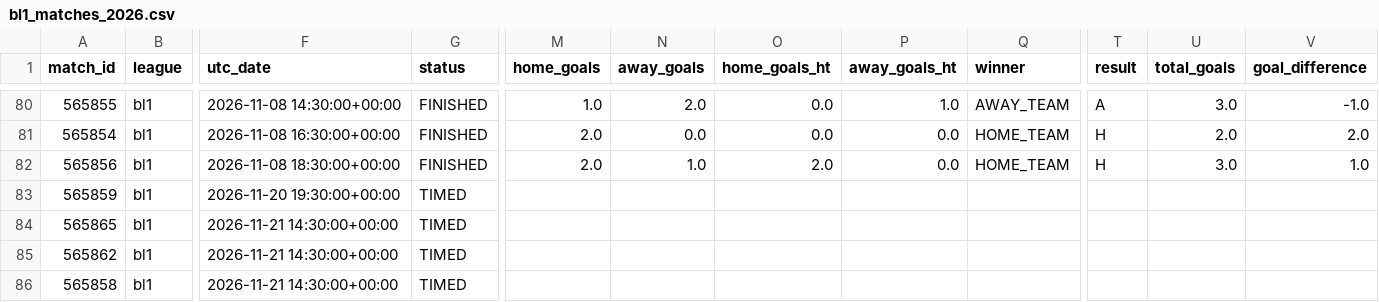
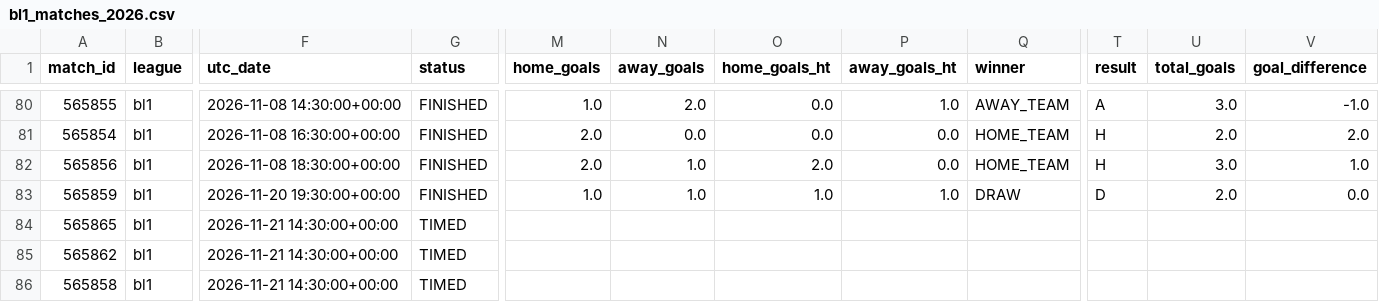
Before and after one commit to JuanAndresHS/pitchiq, a CSV file: data/processed/bl1_matches_2026.csv, drawn as a sheet; only a part is shown, gaps mark what is left out; the diff names each change by its address in the sheet, - before the commit and + after, or states it on an @@ line.

```diff
--- a/data/processed/bl1_matches_2026.csv
+++ b/data/processed/bl1_matches_2026.csv
-G83 (status): TIMED
+G83 (status): FINISHED
-M83 (home_goals): (empty)
+M83 (home_goals): 1.0
-N83 (away_goals): (empty)
+N83 (away_goals): 1.0
-O83 (home_goals_ht): (empty)
+O83 (home_goals_ht): 1.0
-P83 (away_goals_ht): (empty)
+P83 (away_goals_ht): 1.0
-Q83 (winner): (empty)
+Q83 (winner): DRAW
-T83 (result): (empty)
+T83 (result): D
-U83 (total_goals): (empty)
+U83 (total_goals): 2.0
-V83 (goal_difference): (empty)
+V83 (goal_difference): 0.0
```
Also changed, not shown: data/processed/fl1_matches_2026.csv, data/processed/pd_matches_2026.csv.
